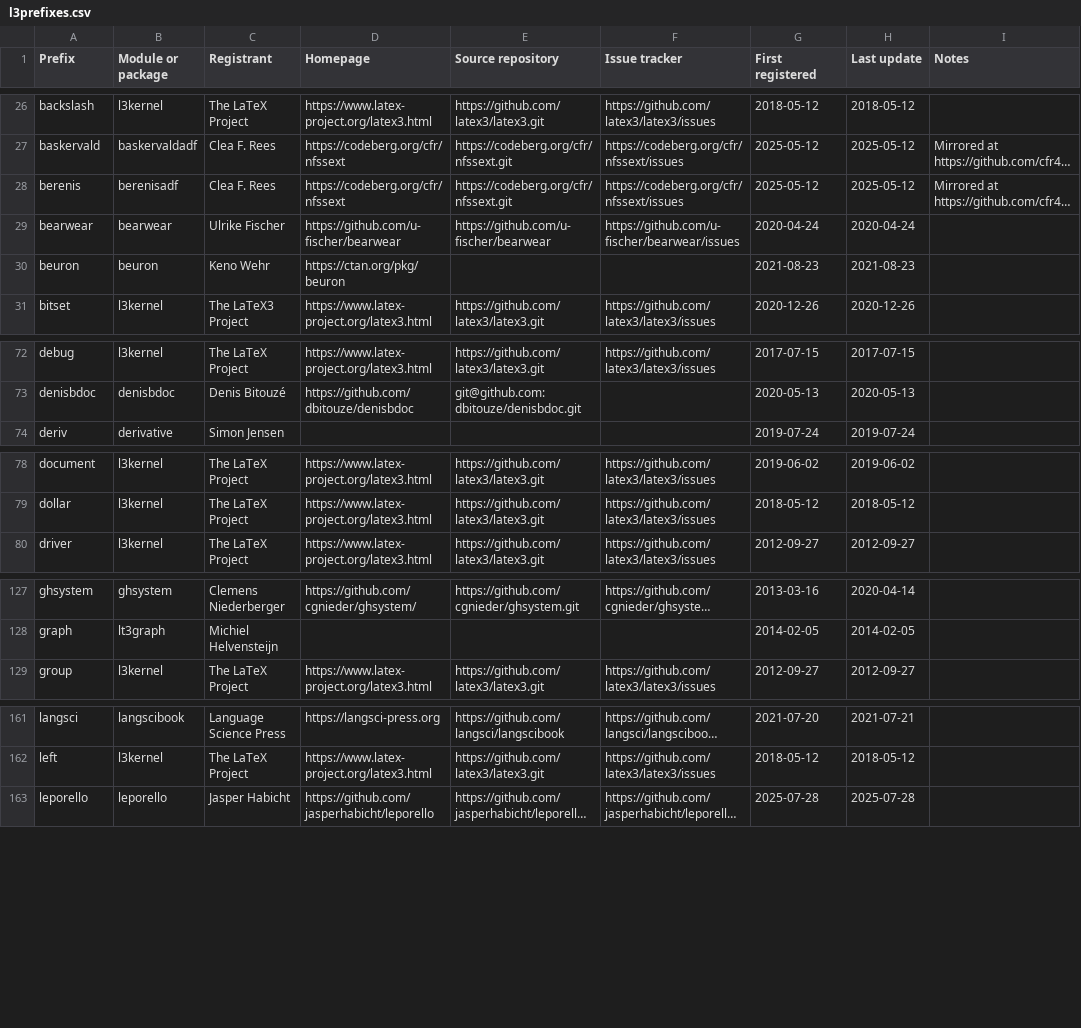
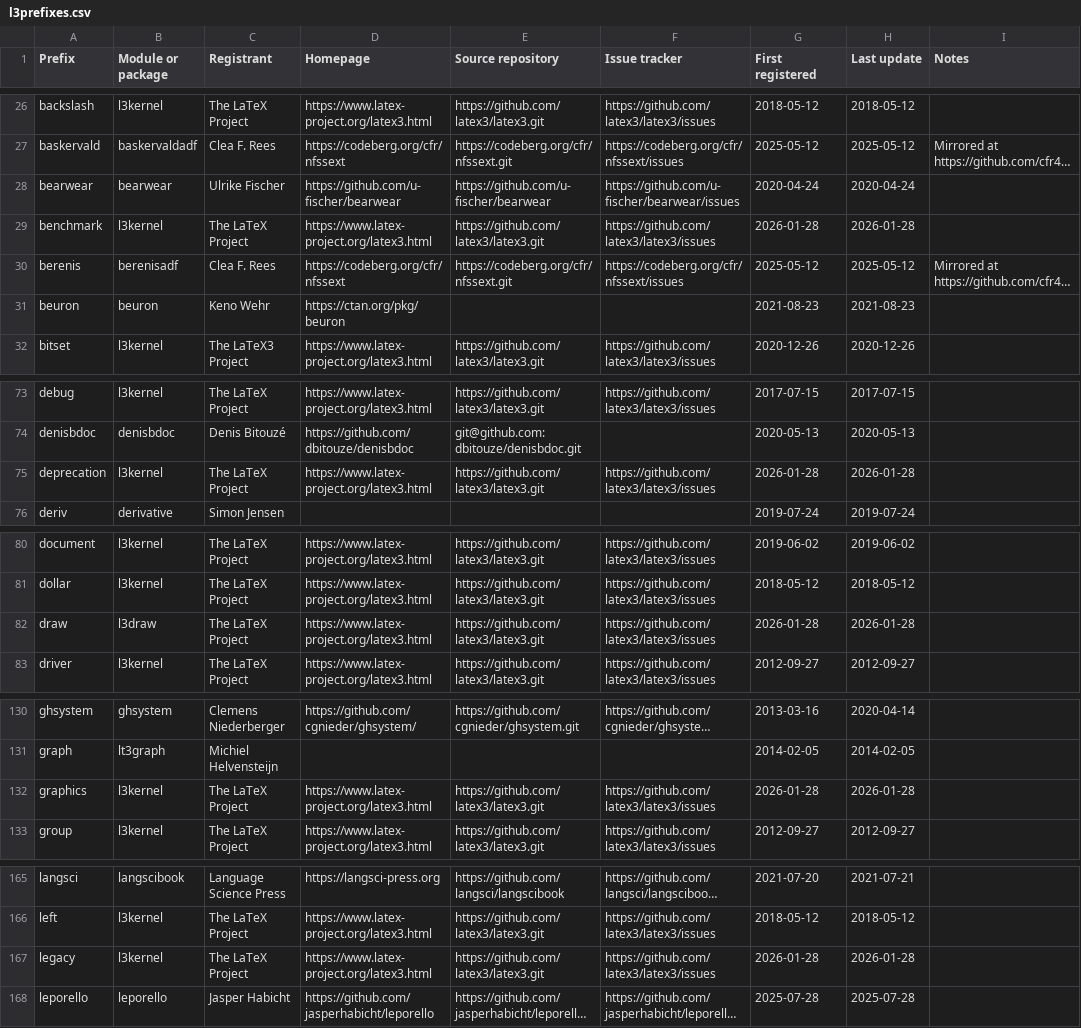
Before and after one commit to latex3/latex3, a CSV file: l3kernel/doc/l3prefixes.csv, drawn as a sheet; only a part is shown, gaps mark what is left out; long unchanged cells end in …; the diff covers the shown part only; the diff names each change by its address in the sheet, - before the commit and + after, or states it on an @@ line.

Commit message:
Register missing l3kernel prefixes (#1842)
* Register missing l3kernel prefixes

Register prefixes "benchmark", "deprecation", "graphics", "legacy",
"opacity", and "sys".

Found by

  for prefix in $(rg -IN '^%<@@=(.*)>' -r '$1' l3kernel l3backend | sort -u); do \
      if ! rg -q "^$prefix" l3kernel/doc/l3prefixes.csv; then \
          echo "$prefix"; \
      fi; \
  done

* Register prefix "draw"

* Sort l3prefixes.csv lines [ci skip]

```diff
--- a/l3kernel/doc/l3prefixes.csv
+++ b/l3kernel/doc/l3prefixes.csv
@@ row 29 moved to row 28: bearwear @@
+row 29: benchmark | l3kernel | The LaTeX Project | https://www.latex-project.org/latex3.html | https://github.com/latex3/latex3.git | https://github.com/latex3/latex3/issues | 2026-01-28 | 2026-01-28
+row 75: deprecation | l3kernel | The LaTeX Project | https://www.latex-project.org/latex3.html | https://github.com/latex3/latex3.git | https://github.com/latex3/latex3/issues | 2026-01-28 | 2026-01-28
+row 82: draw | l3draw | The LaTeX Project | https://www.latex-project.org/latex3.html | https://github.com/latex3/latex3.git | https://github.com/latex3/latex3/issues | 2026-01-28 | 2026-01-28
+row 132: graphics | l3kernel | The LaTeX Project | https://www.latex-project.org/latex3.html | https://github.com/latex3/latex3.git | https://github.com/latex3/latex3/issues | 2026-01-28 | 2026-01-28
+row 167: legacy | l3kernel | The LaTeX Project | https://www.latex-project.org/latex3.html | https://github.com/latex3/latex3.git | https://github.com/latex3/latex3/issues | 2026-01-28 | 2026-01-28
```
Also changed, not shown: 2 added rows and 2 moved rows elsewhere in this file.
